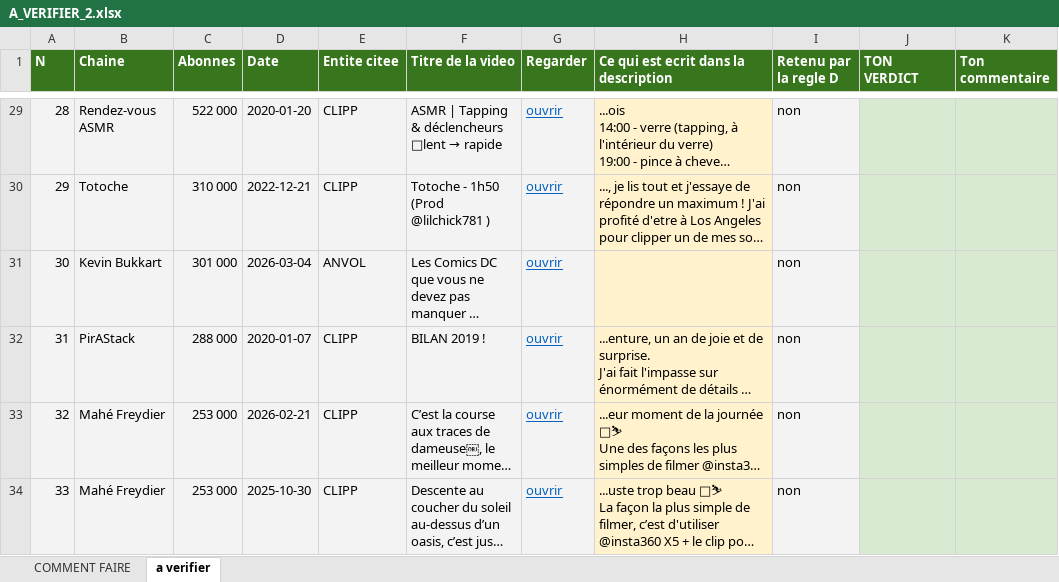
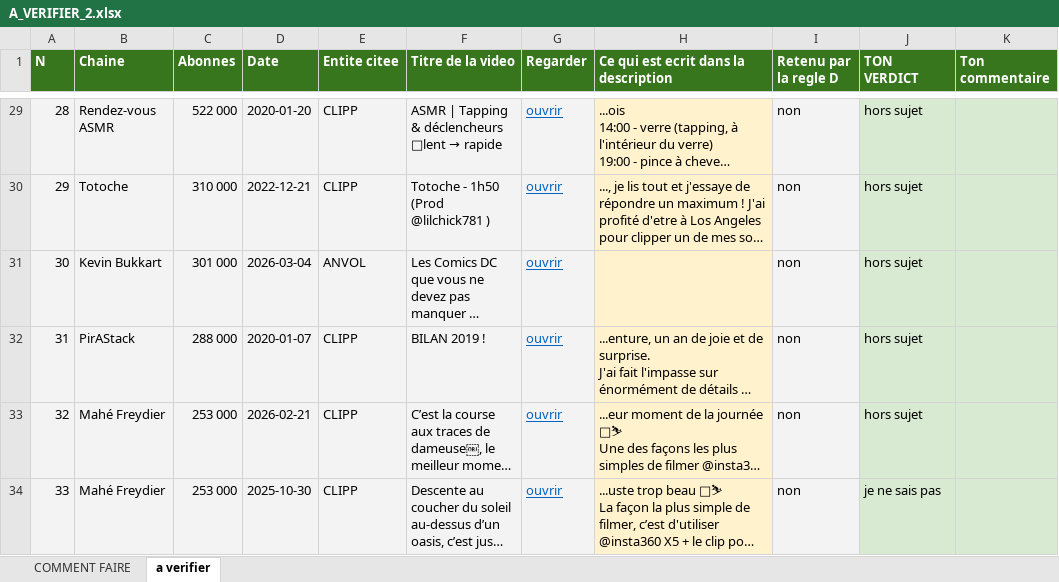
Before and after one commit to Tamateatea/influenceurs-lobbies-viande-lait, an Excel workbook: cartographie/A_VERIFIER_2.xlsx, sheet a verifier, drawn as a sheet; only a part is shown, gaps mark what is left out; long unchanged cells end in …; values as stored, in another font and other column widths than the file's, no borders; the diff covers the shown part only; the diff names each change by its address in the sheet, - before the commit and + after, or states it on an @@ line.

```diff
--- a/cartographie/A_VERIFIER_2.xlsx (sheet a verifier)
+++ b/cartographie/A_VERIFIER_2.xlsx (sheet a verifier)
-J29:J33 (TON VERDICT): (empty)
+J29:J33 (TON VERDICT): hors sujet
-J34 (TON VERDICT): (empty)
+J34 (TON VERDICT): je ne sais pas
```
Also changed, not shown: 46 edited cells elsewhere in this sheet, cartographie/COMPTES.xlsx, cartographie/MES_TACHES.xlsx, 14 other files.
